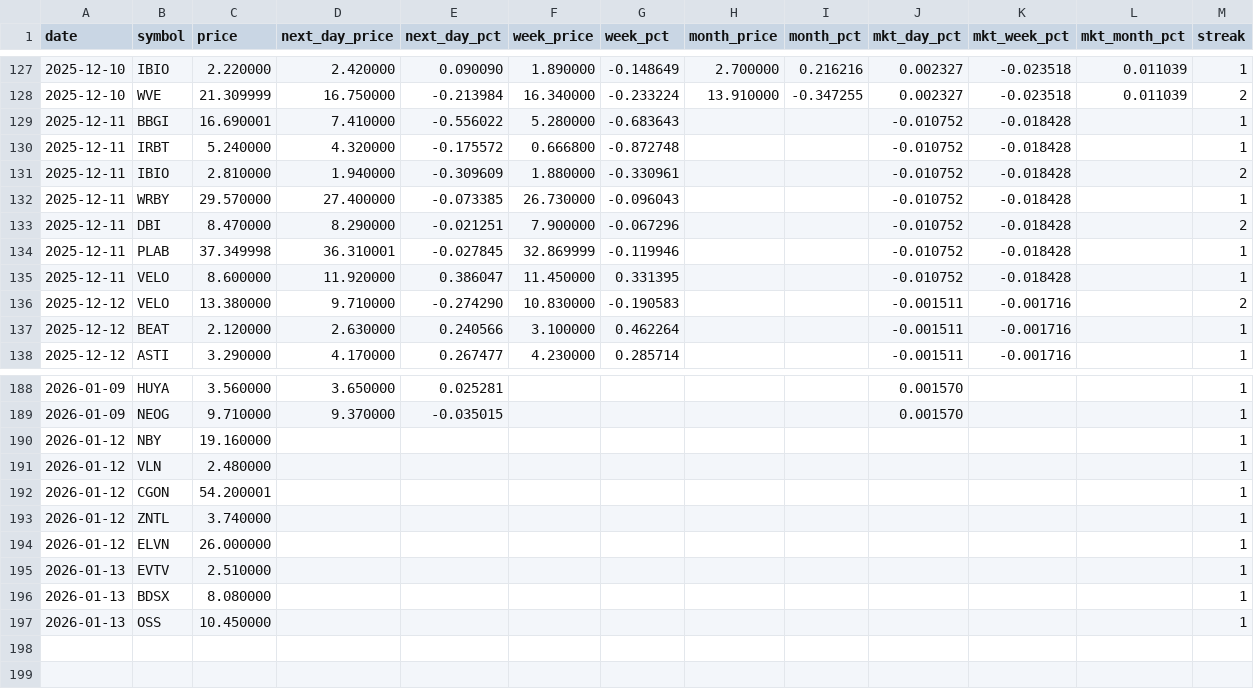
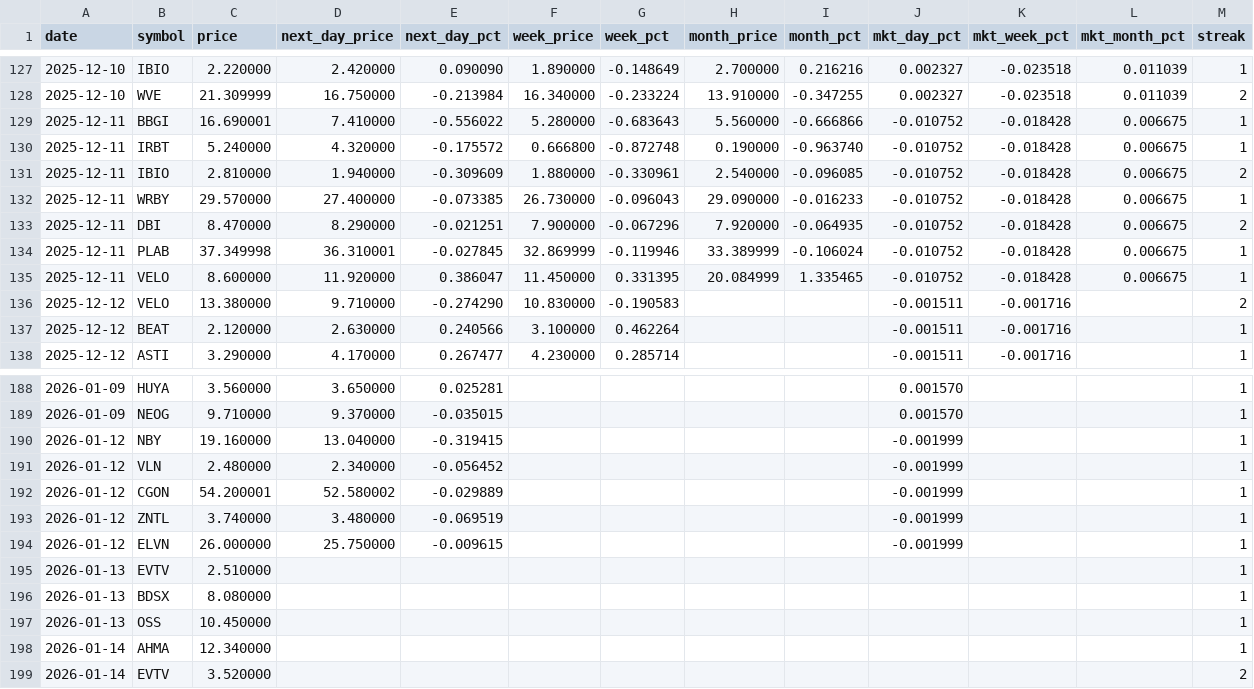
Before and after one commit to Microthware/belfort-reports, a CSV file: history/gapups-history.csv, drawn as a sheet; only a part is shown, gaps mark what is left out.

```diff
--- a/history/gapups-history.csv
+++ b/history/gapups-history.csv
@@ -128,9 +128,9 @@ date,symbol,price,next_day_price,next_day_pct,week_price,week_pct,month_price,mo
 2025-12-10,WVE,21.309999,16.750000,-0.213984,16.340000,-0.233224,13.910000,-0.347255,0.002327,-0.023518,0.011039,2
-2025-12-11,BBGI,16.690001,7.410000,-0.556022,5.280000,-0.683643,,,-0.010752,-0.018428,,1
-2025-12-11,IRBT,5.240000,4.320000,-0.175572,0.666800,-0.872748,,,-0.010752,-0.018428,,1
-2025-12-11,IBIO,2.810000,1.940000,-0.309609,1.880000,-0.330961,,,-0.010752,-0.018428,,2
-2025-12-11,WRBY,29.570000,27.400000,-0.073385,26.730000,-0.096043,,,-0.010752,-0.018428,,1
-2025-12-11,DBI,8.470000,8.290000,-0.021251,7.900000,-0.067296,,,-0.010752,-0.018428,,2
-2025-12-11,PLAB,37.349998,36.310001,-0.027845,32.869999,-0.119946,,,-0.010752,-0.018428,,1
-2025-12-11,VELO,8.600000,11.920000,0.386047,11.450000,0.331395,,,-0.010752,-0.018428,,1
+2025-12-11,BBGI,16.690001,7.410000,-0.556022,5.280000,-0.683643,5.560000,-0.666866,-0.010752,-0.018428,0.006675,1
+2025-12-11,IRBT,5.240000,4.320000,-0.175572,0.666800,-0.872748,0.190000,-0.963740,-0.010752,-0.018428,0.006675,1
+2025-12-11,IBIO,2.810000,1.940000,-0.309609,1.880000,-0.330961,2.540000,-0.096085,-0.010752,-0.018428,0.006675,2
+2025-12-11,WRBY,29.570000,27.400000,-0.073385,26.730000,-0.096043,29.090000,-0.016233,-0.010752,-0.018428,0.006675,1
+2025-12-11,DBI,8.470000,8.290000,-0.021251,7.900000,-0.067296,7.920000,-0.064935,-0.010752,-0.018428,0.006675,2
+2025-12-11,PLAB,37.349998,36.310001,-0.027845,32.869999,-0.119946,33.389999,-0.106024,-0.010752,-0.018428,0.006675,1
+2025-12-11,VELO,8.600000,11.920000,0.386047,11.450000,0.331395,20.084999,1.335465,-0.010752,-0.018428,0.006675,1
 2025-12-12,VELO,13.380000,9.710000,-0.274290,10.830000,-0.190583,,,-0.001511,-0.001716,,2
@@ -189,7 +189,7 @@ date,symbol,price,next_day_price,next_day_pct,week_price,week_pct,month_price,mo
 2026-01-09,NEOG,9.710000,9.370000,-0.035015,,,,,0.001570,,,1
-2026-01-12,NBY,19.160000,,,,,,,,,,1
-2026-01-12,VLN,2.480000,,,,,,,,,,1
-2026-01-12,CGON,54.200001,,,,,,,,,,1
-2026-01-12,ZNTL,3.740000,,,,,,,,,,1
-2026-01-12,ELVN,26.000000,,,,,,,,,,1
+2026-01-12,NBY,19.160000,13.040000,-0.319415,,,,,-0.001999,,,1
+2026-01-12,VLN,2.480000,2.340000,-0.056452,,,,,-0.001999,,,1
+2026-01-12,CGON,54.200001,52.580002,-0.029889,,,,,-0.001999,,,1
+2026-01-12,ZNTL,3.740000,3.480000,-0.069519,,,,,-0.001999,,,1
+2026-01-12,ELVN,26.000000,25.750000,-0.009615,,,,,-0.001999,,,1
 2026-01-13,EVTV,2.510000,,,,,,,,,,1
@@ -197 +197,3 @@ date,symbol,price,next_day_price,next_day_pct,week_price,week_pct,month_price,mo
 2026-01-13,OSS,10.450000,,,,,,,,,,1
+2026-01-14,AHMA,12.340000,,,,,,,,,,1
+2026-01-14,EVTV,3.520000,,,,,,,,,,2
```
Also changed, not shown: 4 other files.
